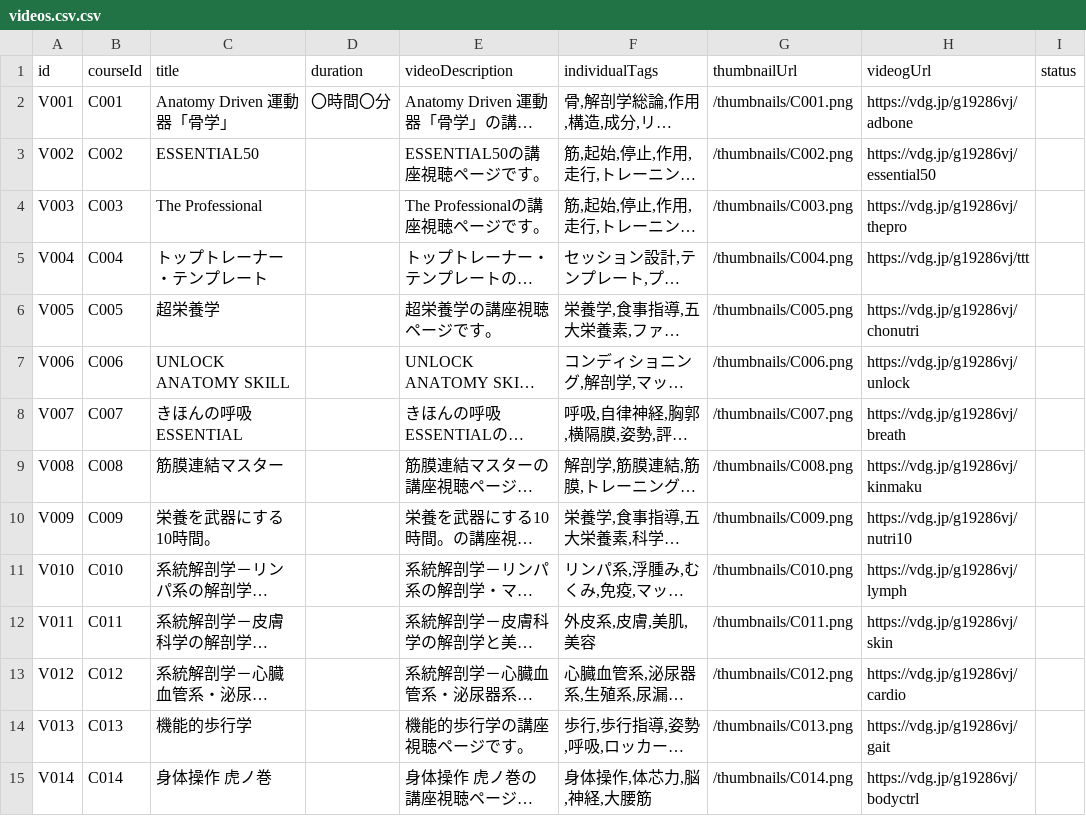
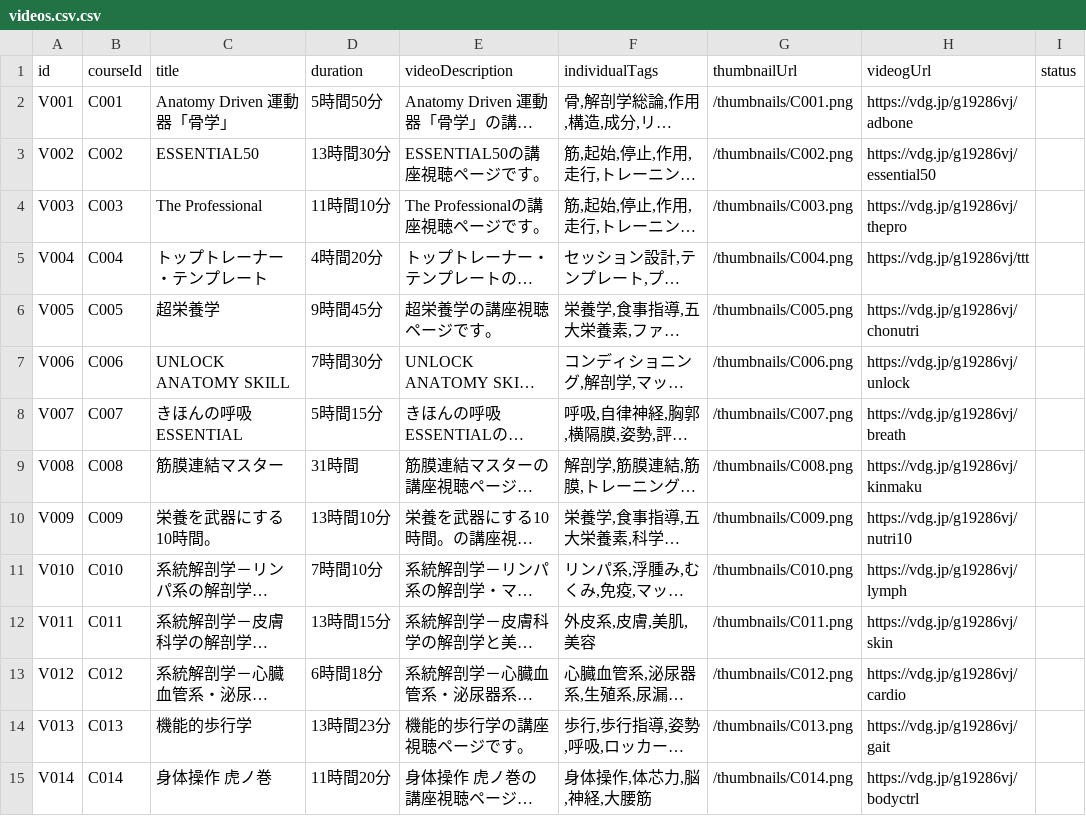
Before and after one commit to KENTA-KAJI/bal-studio-search, a CSV file: data/csv/videos.csv.csv, drawn as a sheet; only a part is shown; long unchanged cells end in …; the diff covers the shown part only; the diff names each change by its address in the sheet, - before the commit and + after, or states it on an @@ line.

```diff
--- a/data/csv/videos.csv.csv
+++ b/data/csv/videos.csv.csv
-D2 (duration): 〇時間〇分
+D2 (duration): 5時間50分
-D3 (duration): (empty)
+D3 (duration): 13時間30分
-D4 (duration): (empty)
+D4 (duration): 11時間10分
-D5 (duration): (empty)
+D5 (duration): 4時間20分
-D6 (duration): (empty)
+D6 (duration): 9時間45分
-D7 (duration): (empty)
+D7 (duration): 7時間30分
-D8 (duration): (empty)
+D8 (duration): 5時間15分
-D9 (duration): (empty)
+D9 (duration): 31時間
-D10 (duration): (empty)
+D10 (duration): 13時間10分
-D11 (duration): (empty)
+D11 (duration): 7時間10分
-D12 (duration): (empty)
+D12 (duration): 13時間15分
-D13 (duration): (empty)
+D13 (duration): 6時間18分
-D14 (duration): (empty)
+D14 (duration): 13時間23分
-D15 (duration): (empty)
+D15 (duration): 11時間20分
```
Also changed, not shown: 4 removed rows and 75 edited cells elsewhere in this file, data/csv/courses.csv, 16 other files.
